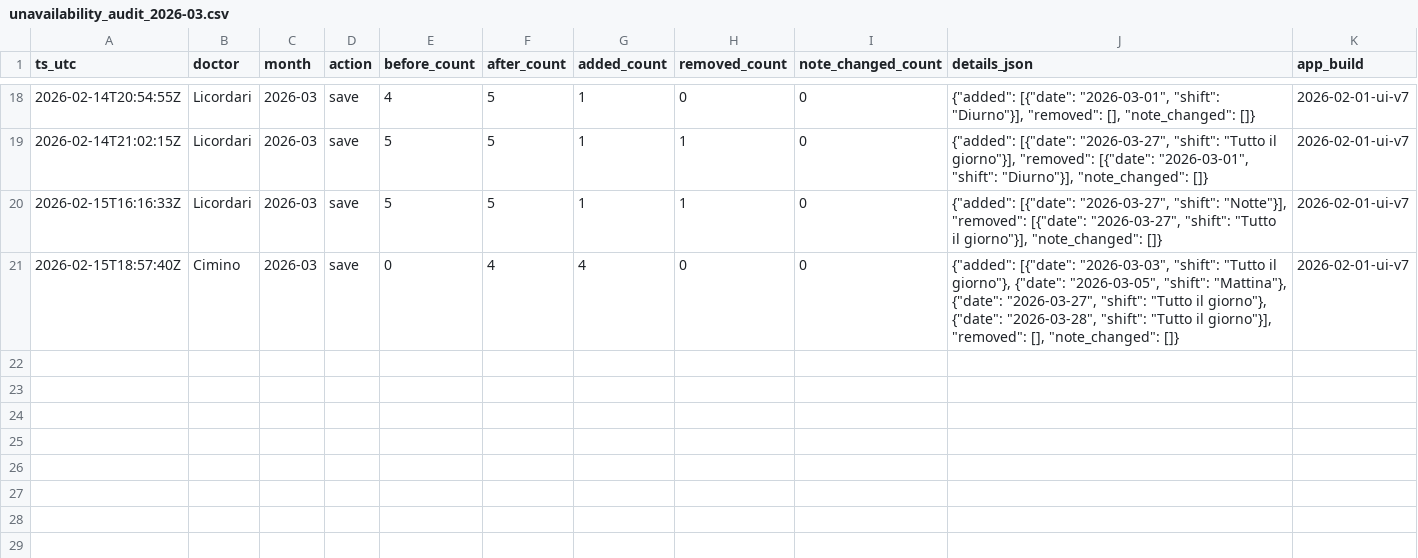
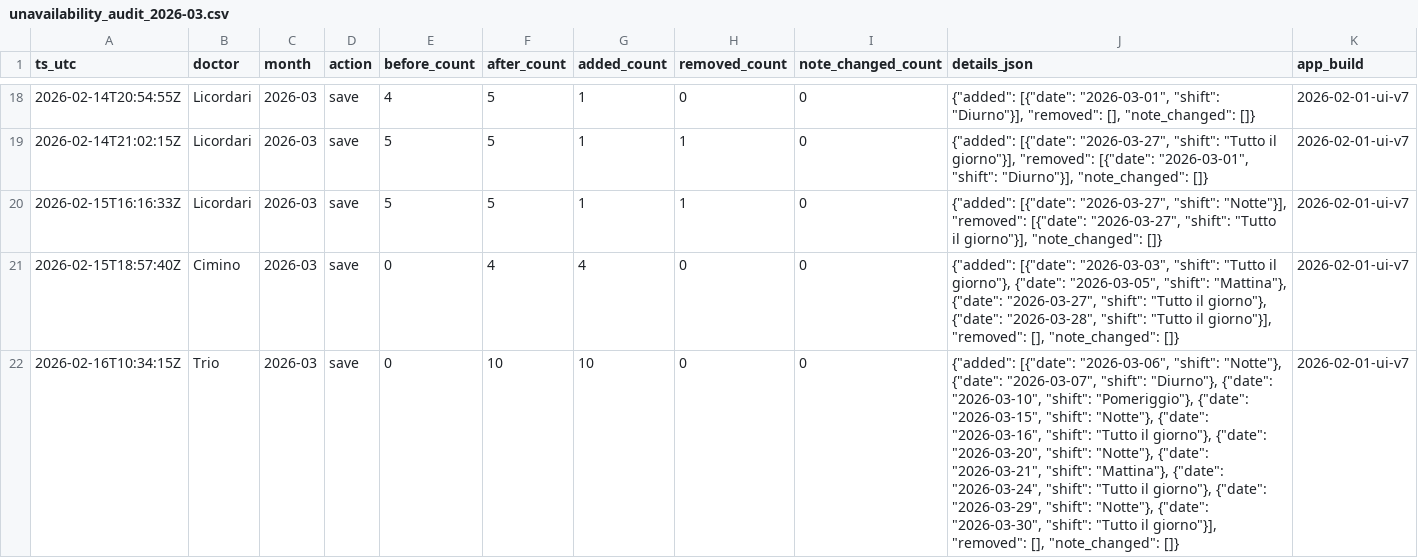
Before and after one commit to rlicordari/Turni-ind, a CSV file: data/unavailability_audit/unavailability_audit_2026-03.csv, drawn as a sheet; only a part is shown, gaps mark what is left out; the diff names each change by its address in the sheet, - before the commit and + after, or states it on an @@ line.

Commit message:
Audit unavailability 2026-03: Trio

```diff
--- a/data/unavailability_audit/unavailability_audit_2026-03.csv
+++ b/data/unavailability_audit/unavailability_audit_2026-03.csv
+row 22: 2026-02-16T10:34:15Z | Trio | 2026-03 | save | 0 | 10 | 10 | 0 | 0 | {"added": [{"date": "2026-03-06", "shift": "Notte"}, {"date": "2026-03-07", "shift": "Diurno"}, {"date": "2026-03-10", "shift": "Pomeriggio"}, {"date": "2026-03-15", "shift": "Notte"}, {"date": "2026-03-16", "shift": "Tutto il giorno"}, {"date": "2026-03-20", "shift": "Notte"}, {"date": "2026-03-21", "shift": "Mattina"}, {"date": "2026-03-24", "shift": "Tutto il giorno"}, {"date": "2026-03-29", "shift": "Notte"}, {"date": "2026-03-30", "shift": "Tutto il giorno"}], "removed": [], "note_changed": []} | 2026-02-01-ui-v7
```
